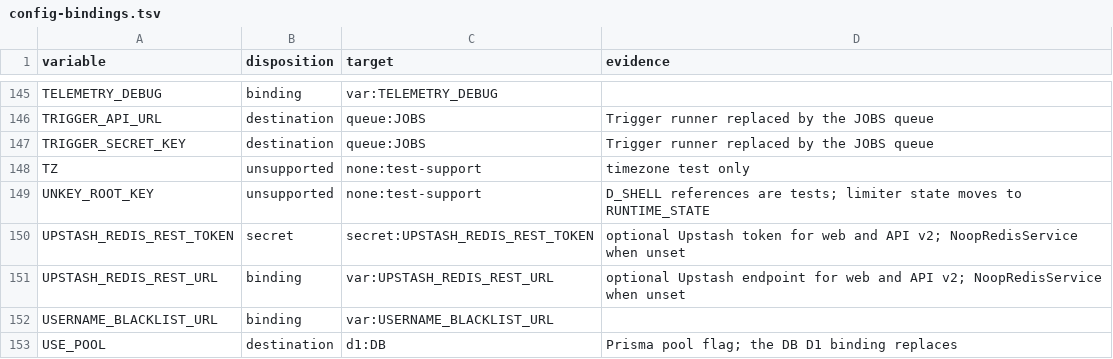
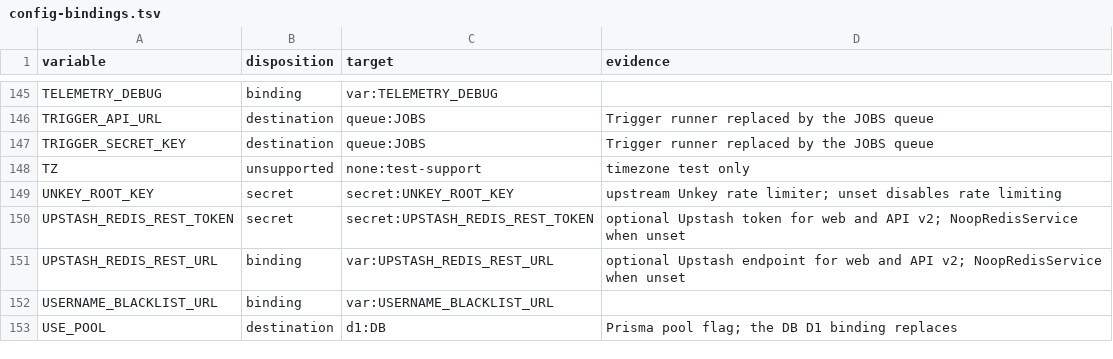
Before and after one commit to ralphbibera/cal.flare, a TSV file: docs/porting/inventory/config-bindings.tsv, drawn as a sheet; only a part is shown, gaps mark what is left out.

Commit message:
fix(web): restore upstream Unkey rate limiting and drop the API v2 binding (#278)
* fix(web): host RuntimeState in the web Worker and drop the API v2 binding

* fix(rate-limit): restore upstream Unkey limiter and drop the RuntimeState Durable Object

```diff
--- a/docs/porting/inventory/config-bindings.tsv
+++ b/docs/porting/inventory/config-bindings.tsv
@@ -148,3 +148,3 @@ TRIGGER_SECRET_KEY	destination	queue:JOBS	Trigger runner replaced by the JOBS qu
 TZ	unsupported	none:test-support	timezone test only
-UNKEY_ROOT_KEY	unsupported	none:test-support	D_SHELL references are tests; limiter state moves to RUNTIME_STATE
+UNKEY_ROOT_KEY	secret	secret:UNKEY_ROOT_KEY	upstream Unkey rate limiter; unset disables rate limiting
 UPSTASH_REDIS_REST_TOKEN	secret	secret:UPSTASH_REDIS_REST_TOKEN	optional Upstash token for web and API v2; NoopRedisService when unset
```
Also changed, not shown: 12 other files.
